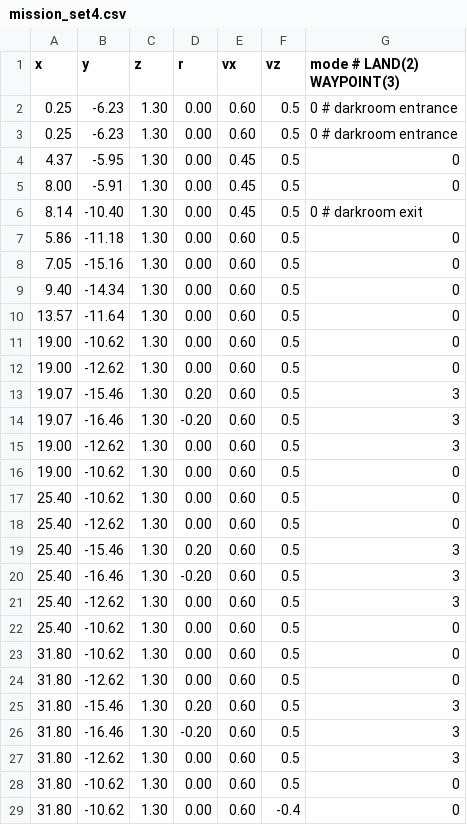
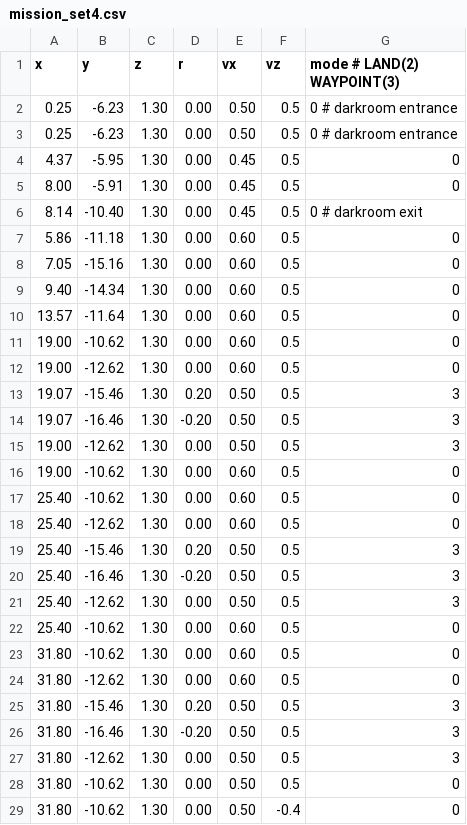
Before and after one commit to swl017/aigc2020_scout, a CSV file: mission_planner/mission_csv/mission_set4.csv, drawn as a sheet.

```diff
--- a/mission_planner/mission_csv/mission_set4.csv
+++ b/mission_planner/mission_csv/mission_set4.csv
@@ -1,4 +1,4 @@
  x,     y,    z,     r,    vx,   vz,  mode # LAND(2) WAYPOINT(3)
- 0.25, -6.23, 1.30,  0.00, 0.60, 0.5, 0 # darkroom entrance
- 0.25, -6.23, 1.30,  0.00, 0.60, 0.5, 0 # darkroom entrance
+ 0.25, -6.23, 1.30,  0.00, 0.50, 0.5, 0 # darkroom entrance
+ 0.25, -6.23, 1.30,  0.00, 0.50, 0.5, 0 # darkroom entrance
  4.37, -5.95, 1.30,  0.00, 0.45, 0.5, 0
@@ -12,5 +12,5 @@
 19.00,-12.62, 1.30,  0.00, 0.60, 0.5, 0
-19.07,-15.46, 1.30,  0.20, 0.60, 0.5, 3
-19.07,-16.46, 1.30, -0.20, 0.60, 0.5, 3
-19.00,-12.62, 1.30,  0.00, 0.60, 0.5, 3
+19.07,-15.46, 1.30,  0.20, 0.50, 0.5, 3
+19.07,-16.46, 1.30, -0.20, 0.50, 0.5, 3
+19.00,-12.62, 1.30,  0.00, 0.50, 0.5, 3
 19.00,-10.62, 1.30,  0.00, 0.60, 0.5, 0
@@ -18,5 +18,5 @@
 25.40,-12.62, 1.30,  0.00, 0.60, 0.5, 0
-25.40,-15.46, 1.30,  0.20, 0.60, 0.5, 3
-25.40,-16.46, 1.30, -0.20, 0.60, 0.5, 3
-25.40,-12.62, 1.30,  0.00, 0.60, 0.5, 3
+25.40,-15.46, 1.30,  0.20, 0.50, 0.5, 3
+25.40,-16.46, 1.30, -0.20, 0.50, 0.5, 3
+25.40,-12.62, 1.30,  0.00, 0.50, 0.5, 3
 25.40,-10.62, 1.30,  0.00, 0.60, 0.5, 0
@@ -24,6 +24,6 @@
 31.80,-12.62, 1.30,  0.00, 0.60, 0.5, 0
-31.80,-15.46, 1.30,  0.20, 0.60, 0.5, 3
-31.80,-16.46, 1.30, -0.20, 0.60, 0.5, 3
-31.80,-12.62, 1.30,  0.00, 0.60, 0.5, 3
-31.80,-10.62, 1.30,  0.00, 0.60, 0.5, 0
-31.80,-10.62, 1.30,  0.00, 0.60, -0.4, 0
+31.80,-15.46, 1.30,  0.20, 0.50, 0.5, 3
+31.80,-16.46, 1.30, -0.20, 0.50, 0.5, 3
+31.80,-12.62, 1.30,  0.00, 0.50, 0.5, 3
+31.80,-10.62, 1.30,  0.00, 0.50, 0.5, 0
+31.80,-10.62, 1.30,  0.00, 0.50, -0.4, 0
```
Also changed, not shown: 1 other file.
